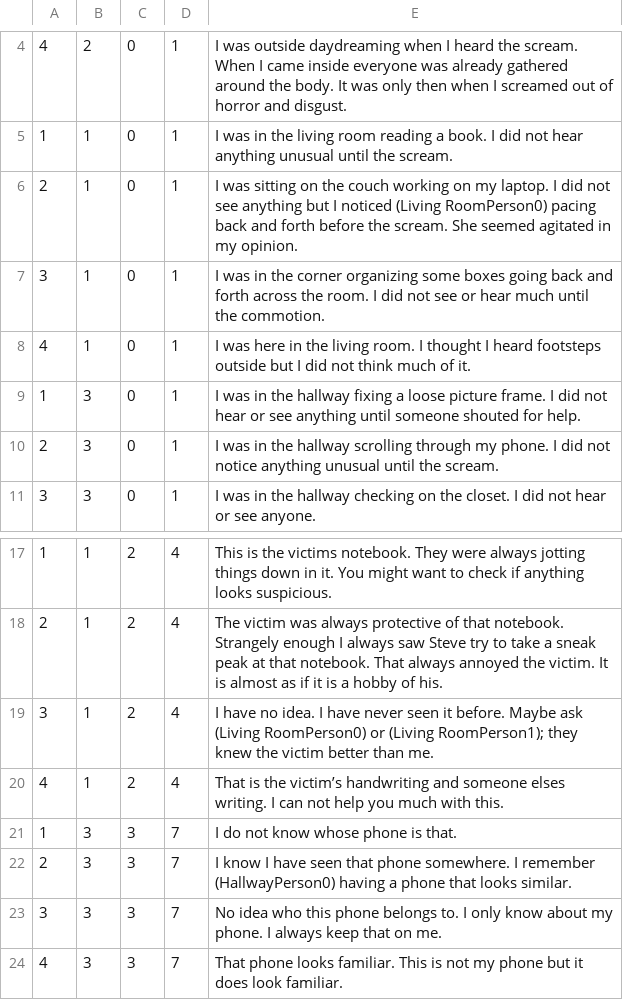
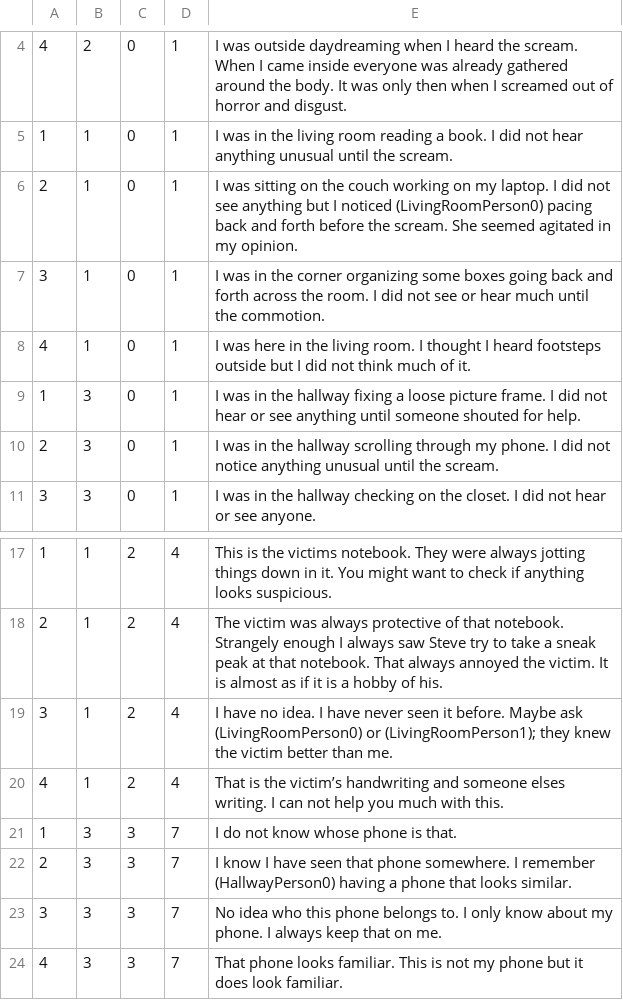
Before and after one commit to Aa1834/MurderAppProject, a CSV file: assets/dialogues.csv, drawn as a sheet; only a part is shown, gaps mark what is left out.

```diff
--- a/assets/dialogues.csv
+++ b/assets/dialogues.csv
@@ -5,3 +5,3 @@
 1,1,0,1,I was in the living room reading a book. I did not hear anything unusual until the scream.
-2,1,0,1,I was sitting on the couch working on my laptop. I did not see anything but I noticed (Living RoomPerson0) pacing back and forth before the scream. She seemed agitated in my opinion.
+2,1,0,1,I was sitting on the couch working on my laptop. I did not see anything but I noticed (LivingRoomPerson0) pacing back and forth before the scream. She seemed agitated in my opinion.
 3,1,0,1,I was in the corner organizing some boxes going back and forth across the room. I did not see or hear much until the commotion.
@@ -18,3 +18,3 @@
 2,1,2,4,The victim was always protective of that notebook. Strangely enough I always saw Steve try to take a sneak peak at that notebook. That always annoyed the victim. It is almost as if it is a hobby of his.
-3,1,2,4,I have no idea. I have never seen it before. Maybe ask (Living RoomPerson0) or (Living RoomPerson1); they knew the victim better than me.
+3,1,2,4,I have no idea. I have never seen it before. Maybe ask (LivingRoomPerson0) or (LivingRoomPerson1); they knew the victim better than me.
 4,1,2,4,That is the victim’s handwriting and someone elses writing. I can not help you much with this.
```
Also changed, not shown: 11 other files.
